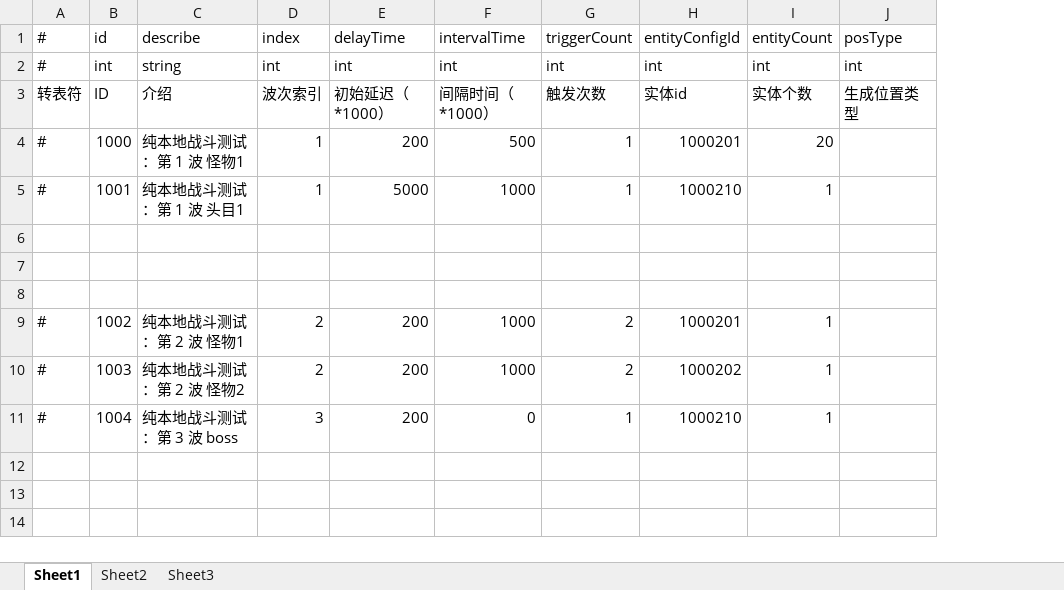
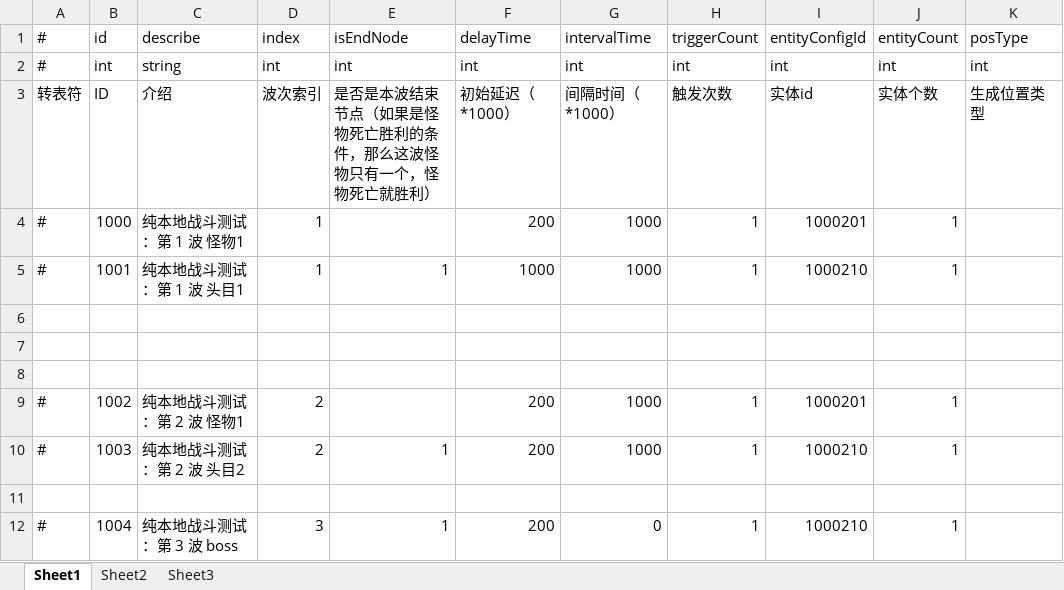
Before and after one commit to thanklzhang/001_GameFramework_Config, an Excel workbook: data_config/BattleProcessWaveNode.xlsx, sheet Sheet1, drawn as a sheet; values as stored, in another font and other column widths than the file's, no borders; addresses are those after the commit; the diff names each change by its address in the sheet, - before the commit and + after, or states it on an @@ line.

Commit message:
【battle】回合结束相关

```diff
--- a/data_config/BattleProcessWaveNode.xlsx (sheet Sheet1)
+++ b/data_config/BattleProcessWaveNode.xlsx (sheet Sheet1)
+column E, rows 1-10: isEndNode | int | 是否是本波结束节点（如果是怪物死亡胜利的条件，那么这波怪物只有一个，怪物死亡就胜利） |  | 1 |  |  |  |  | 1; row 12: 1
-G4: 500
+G4: 1000
-J4: 20
+J4: 1
-F5: 5000
+F5: 1000
-H9:H10: 2
+H9:H10: 1
-C10: 纯本地战斗测试：第 2 波 怪物2
+C10: 纯本地战斗测试：第 2 波 头目2
-I10: 1000202
+I10: 1000210
+row 11: (empty)
```
Also changed, not shown: data_config/BattleProcessWave.xlsx, data_config/BattleProcessWaveReward.xlsx, 7 other files.
